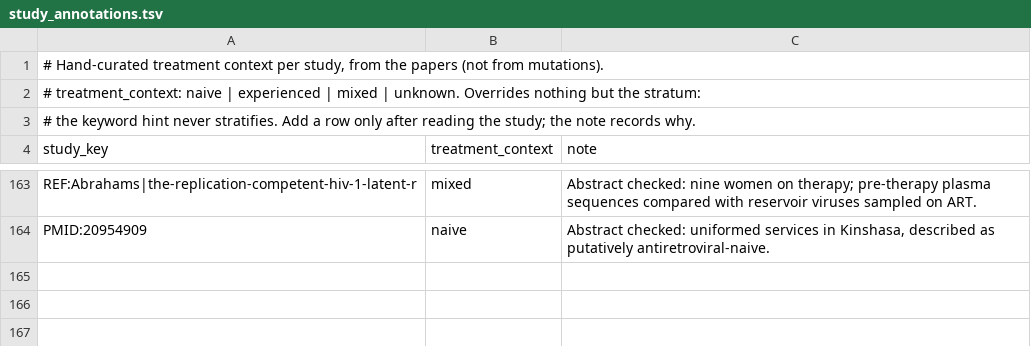
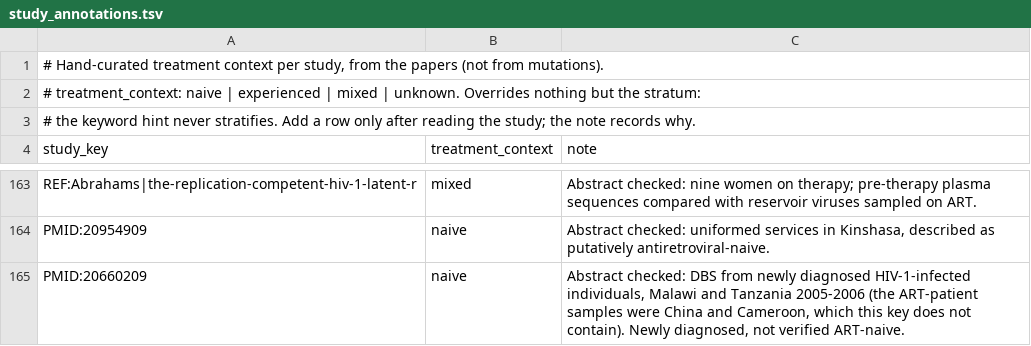
Before and after one commit to Kipchumba-ke/Virotrace, a TSV file: config/reference/study_annotations.tsv, drawn as a sheet; only a part is shown, gaps mark what is left out; the diff names each change by its address in the sheet, - before the commit and + after, or states it on an @@ line.

```diff
--- a/config/reference/study_annotations.tsv
+++ b/config/reference/study_annotations.tsv
+row 165: PMID:20660209 | naive | Abstract checked: DBS from newly diagnosed HIV-1-infected individuals, Malawi and Tanzania 2005-2006 (the ART-patient samples were China and Cameroon, which this key does not contain). Newly diagnosed, not verified ART-naive.
```
